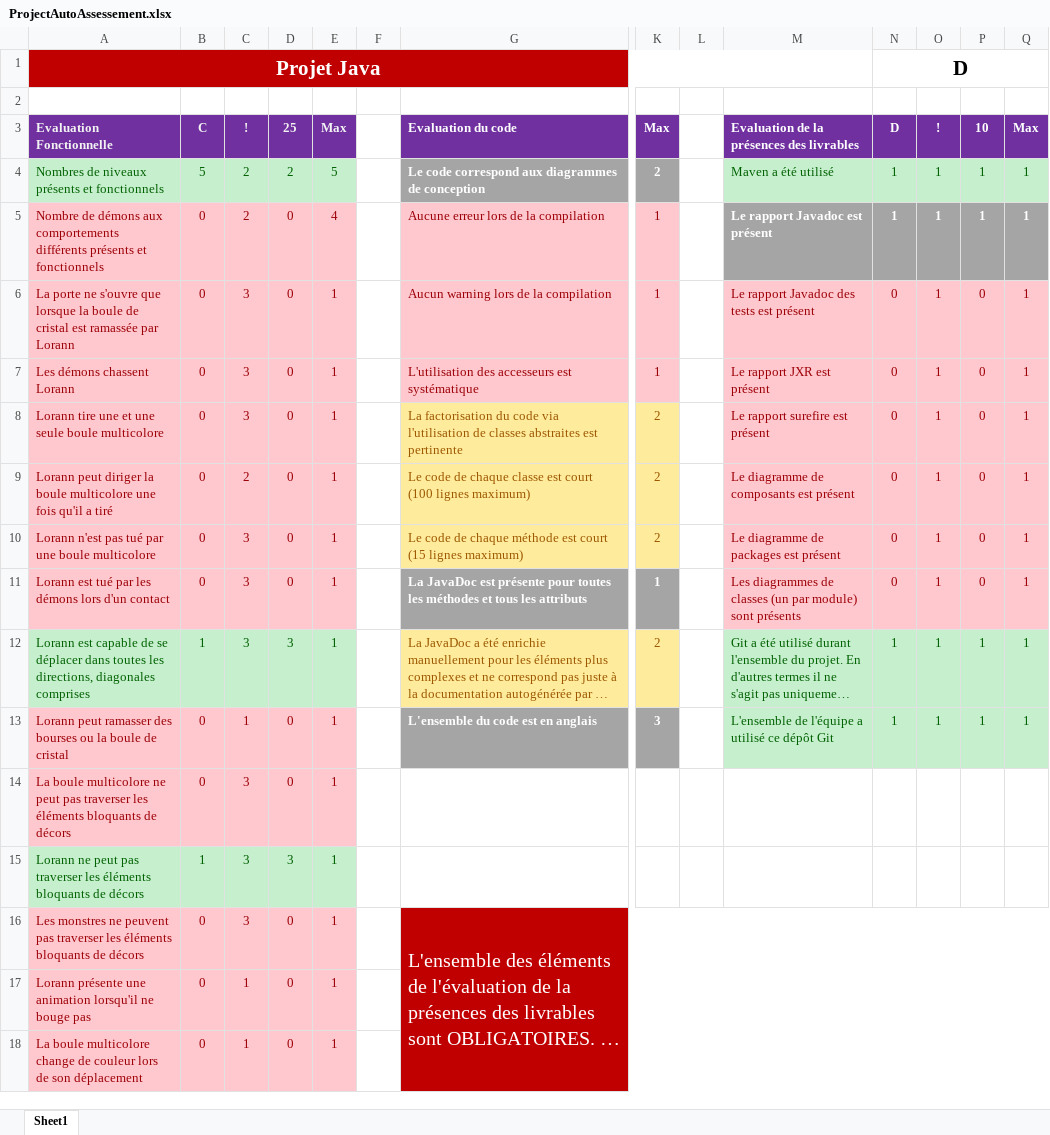
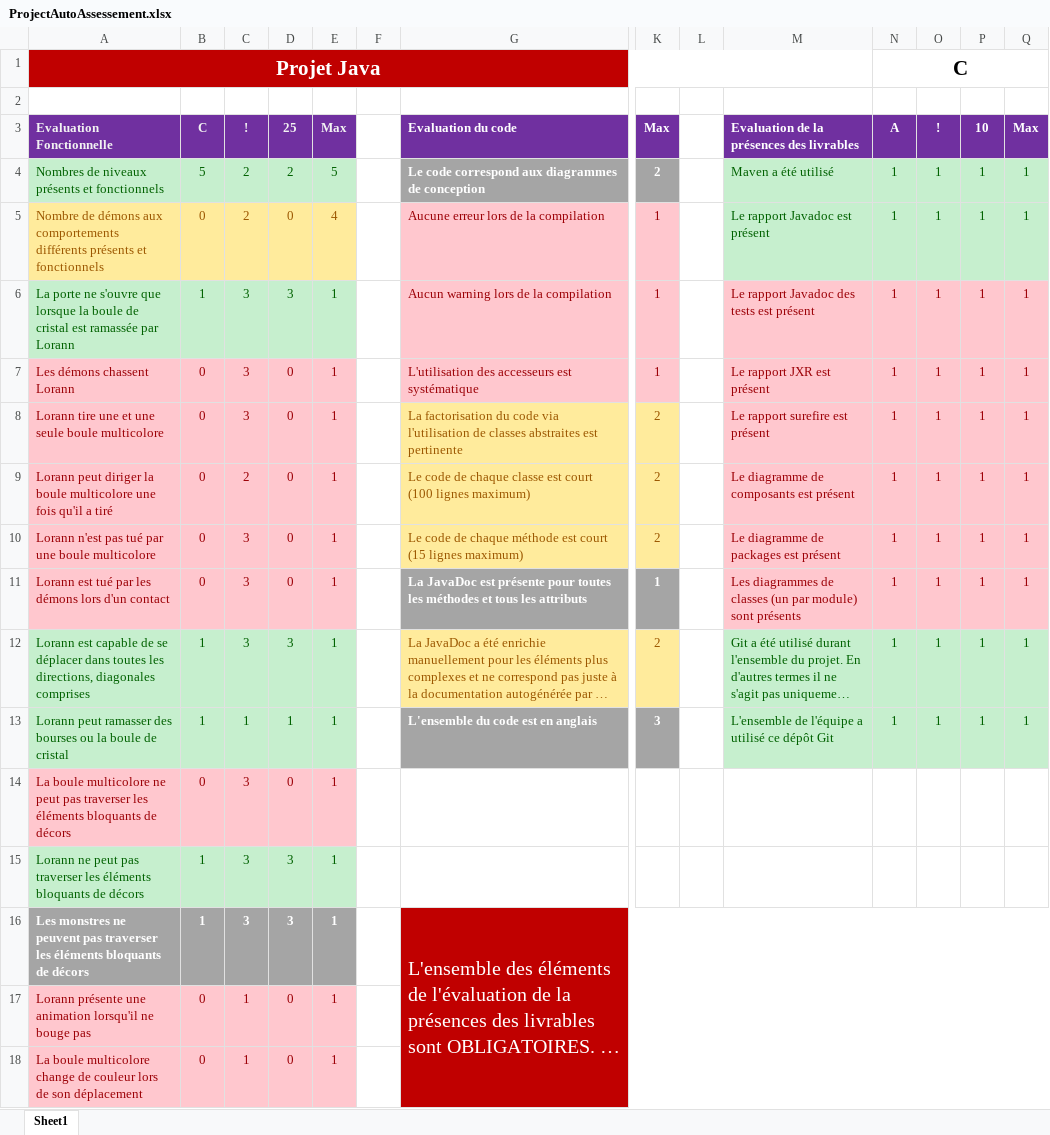
Before and after one commit to Studisys/Lorann-Java-Project----Exia-CESI-A1, an Excel workbook: Deliverables/Project_Management/ProjectAutoAssessement.xlsx, sheet Sheet1, drawn as a sheet; only a part is shown, gaps mark what is left out; long unchanged cells end in …; values as stored, in another font and other column widths than the file's, no borders; the diff names each change by its address in the sheet, - before the commit and + after, or states it on an @@ line.

```diff
--- a/Deliverables/Project_Management/ProjectAutoAssessement.xlsx (sheet Sheet1)
+++ b/Deliverables/Project_Management/ProjectAutoAssessement.xlsx (sheet Sheet1)
-N1: D
+N1: C
-N3: D
+N3: A
@@ A5:E5 fill: #FFC7CE → #FFEB9C, text colour: #9C0006 → #9C5700 @@
@@ M5:Q5 fill: #A5A5A5 → #C6EFCE, bold: on → off, text colour: #FFFFFF → #006100 @@
@@ A6:E6 fill: #FFC7CE → #C6EFCE, text colour: #9C0006 → #006100 @@
-B6: 0
+B6: 1
-D6: 0
+D6: 3
-N6:N11: 0
+N6:N11: 1
-P6:P11: 0
+P6:P11: 1
@@ A13:E13 fill: #FFC7CE → #C6EFCE, text colour: #9C0006 → #006100 @@
-B13: 0
+B13: 1
-D13: 0
+D13: 1
@@ A16:E16 fill: #FFC7CE → #A5A5A5, bold: off → on, text colour: #9C0006 → #FFFFFF @@
-B16: 0
+B16: 1
-D16: 0
+D16: 3
```
Also changed, not shown: 1 other file.
